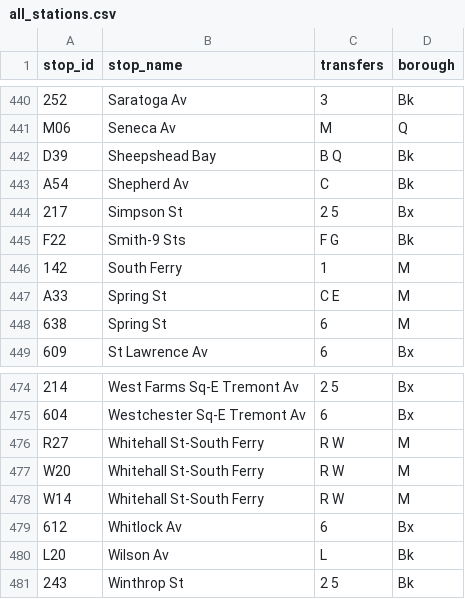
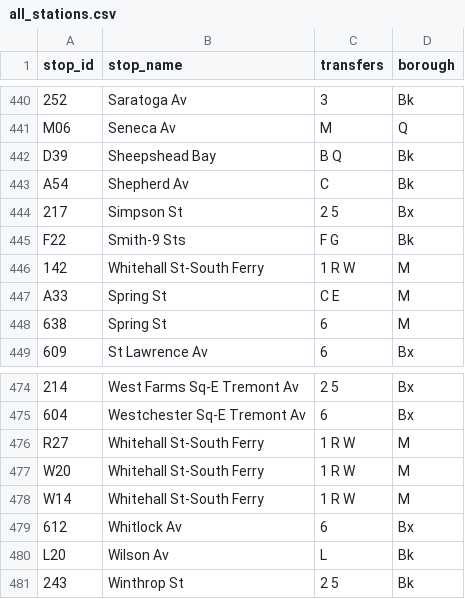
Before and after one commit to NolanSmug/nyc-subway-journey-react, a CSV file: public/csv/all_stations.csv, drawn as a sheet; only a part is shown, gaps mark what is left out; the diff names each change by its address in the sheet, - before the commit and + after, or states it on an @@ line.

```diff
--- a/public/csv/all_stations.csv
+++ b/public/csv/all_stations.csv
-B446 (stop_name): South Ferry
+B446 (stop_name): Whitehall St-South Ferry
-C446 (transfers): 1
+C446 (transfers): 1 R W
-C476:C478 (transfers): R W
+C476:C478 (transfers): 1 R W
```
Also changed, not shown: public/csv/three_train_stations.csv, 6 other files.
